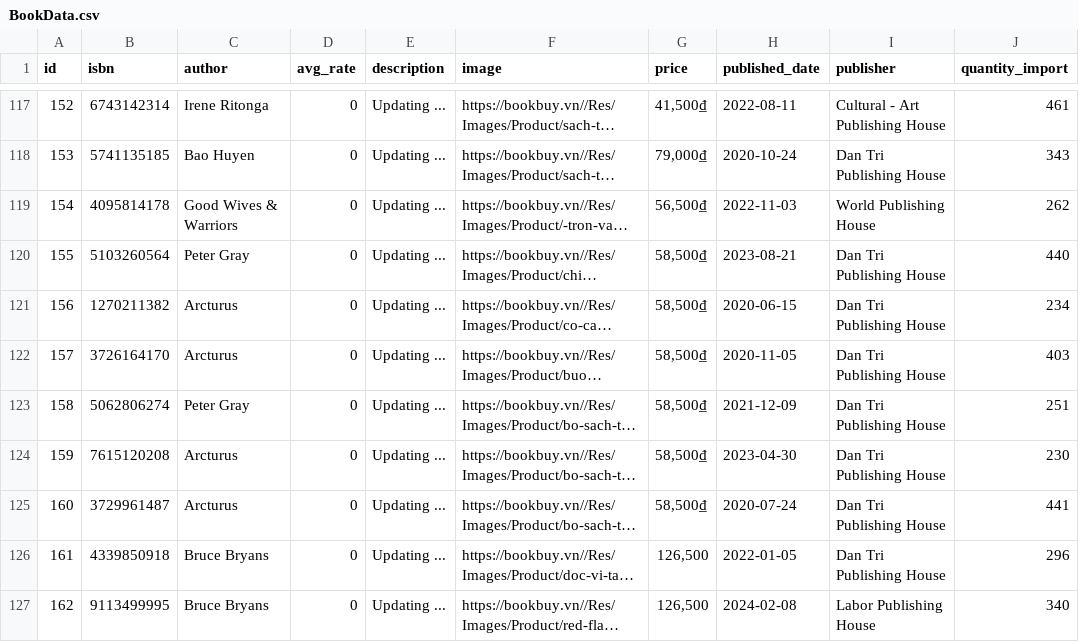
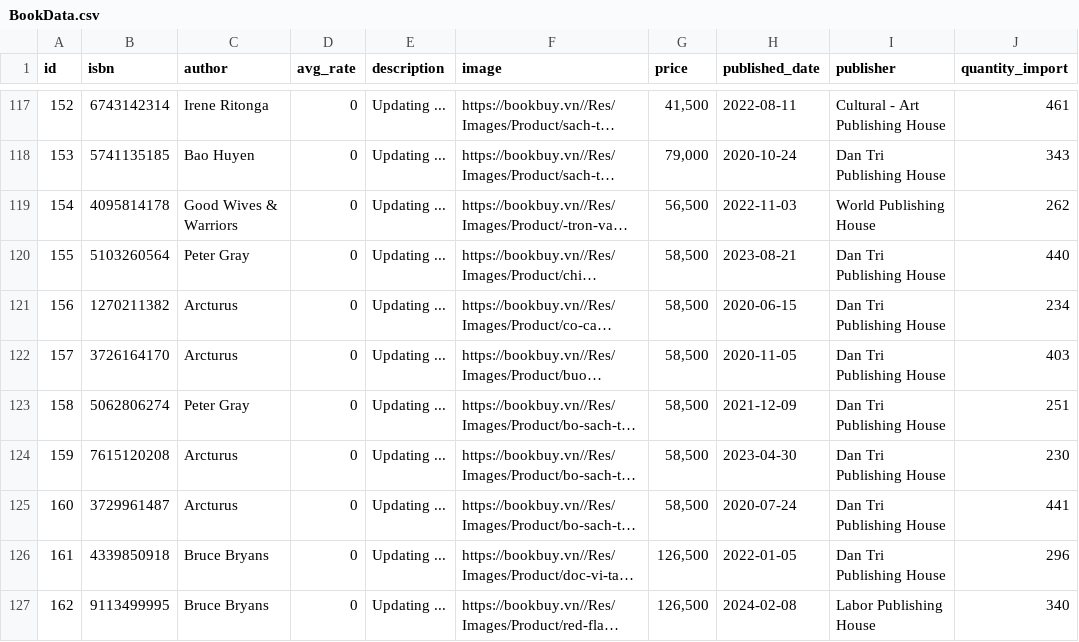
Before and after one commit to ngoc-anh22/APlusBook, a CSV file: src/data/BookData.csv, drawn as a sheet; only a part is shown, gaps mark what is left out; long unchanged cells end in …; the diff covers the shown part only; the diff names each change by its address in the sheet, - before the commit and + after, or states it on an @@ line.

```diff
--- a/src/data/BookData.csv
+++ b/src/data/BookData.csv
-G117 (price): 41,500₫
+G117 (price): 41,500
-G118 (price): 79,000₫
+G118 (price): 79,000
-G119 (price): 56,500₫
+G119 (price): 56,500
-G120:G125 (price): 58,500₫
+G120:G125 (price): 58,500
```
Also changed, not shown: 27 edited cells elsewhere in this file, 26 other files.
